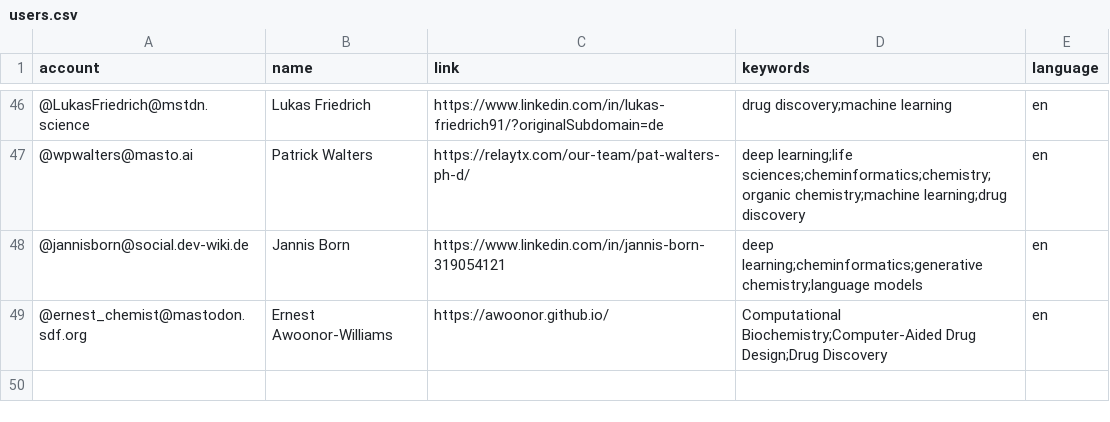
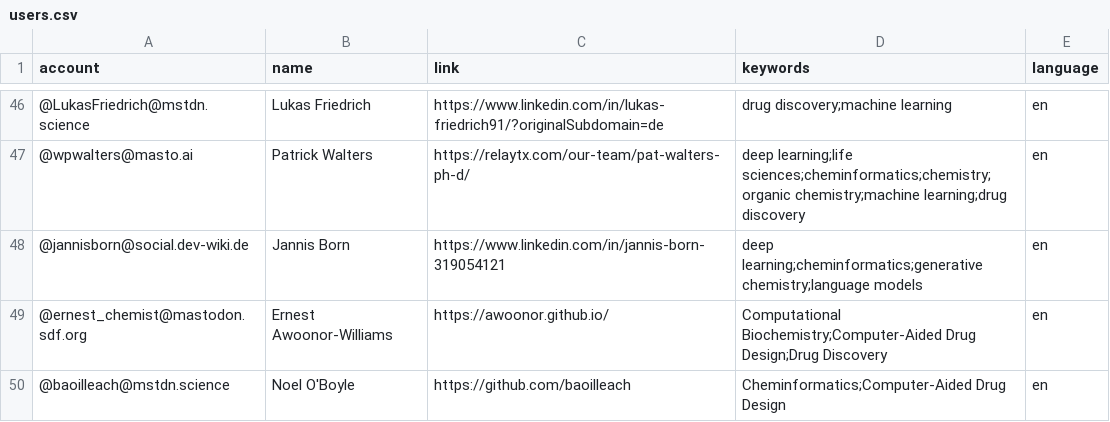
Before and after one commit to daenuprobst/Mastodon-Cheminformaticians, a CSV file: resources/users.csv, drawn as a sheet; only a part is shown, gaps mark what is left out; the diff names each change by its address in the sheet, - before the commit and + after, or states it on an @@ line.

Commit message:
Update users.csv
Add baoilleach

```diff
--- a/resources/users.csv
+++ b/resources/users.csv
+row 50: @baoilleach@mstdn.science | Noel O'Boyle | https://github.com/baoilleach | Cheminformatics;Computer-Aided Drug Design | en
```
